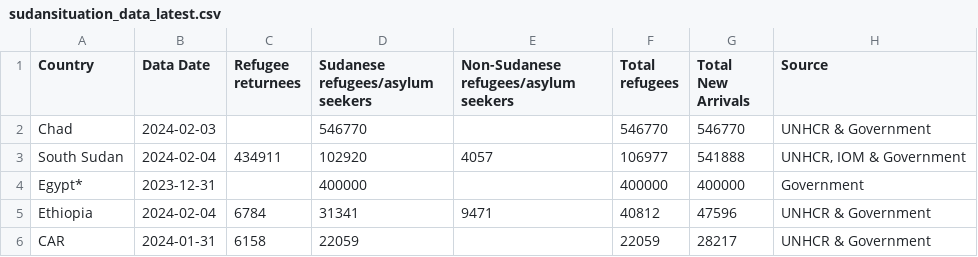
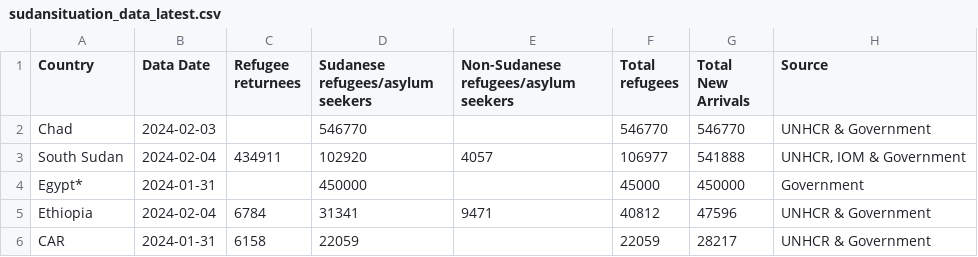
Before and after one commit to rvibek/sudansituation, a CSV file: sudansituation_data_latest.csv, drawn as a sheet.

```diff
--- a/sudansituation_data_latest.csv
+++ b/sudansituation_data_latest.csv
@@ -3,3 +3,3 @@ Chad,2024-02-03,,546770,,546770,546770,UNHCR & Government
 South Sudan,2024-02-04,434911,102920,4057,106977,541888,"UNHCR, IOM & Government"
-Egypt*,2023-12-31,,400000,,400000,400000,Government
+Egypt*,2024-01-31,,450000,,45000,450000,Government
 Ethiopia,2024-02-04,6784,31341,9471,40812,47596,UNHCR & Government
```
Also changed, not shown: sudansituation_data_historical.csv.
